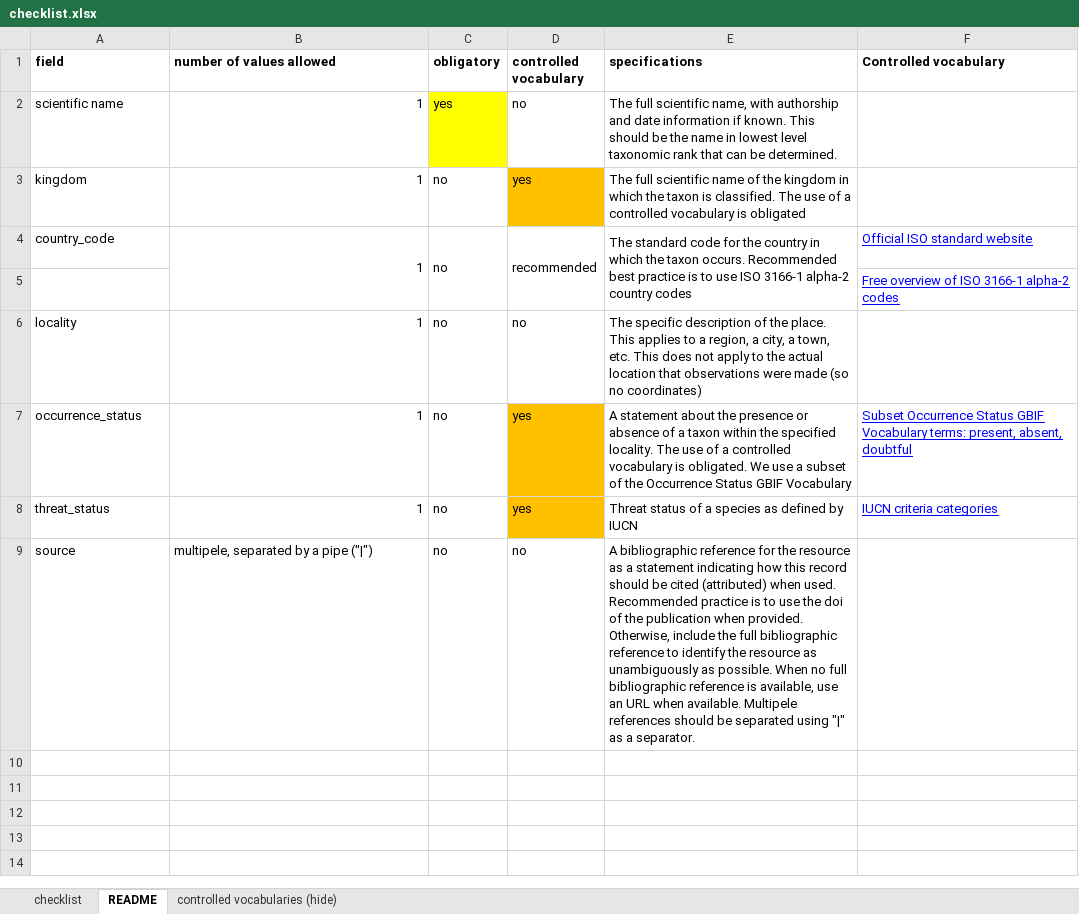
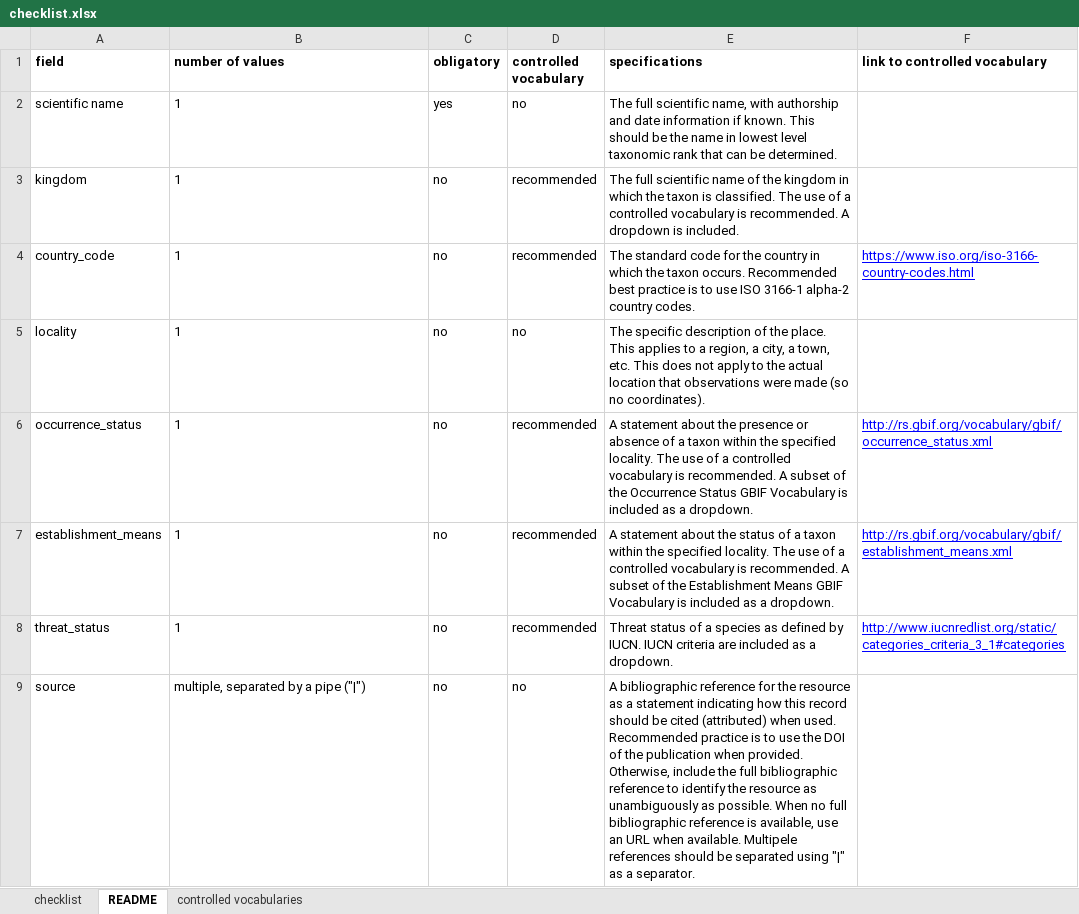
Before and after one commit to trias-project/checklist-recipe, an Excel workbook: data/raw/checklist.xlsx, sheet README, drawn as a sheet; values as stored, in another font and other column widths than the file's, no borders; removed rows and columns are numbered as before the commit, all else as after; the diff names each change by its address in the sheet, - before the commit and + after, or states it on an @@ line.

Commit message:
Update source data
- Simplify layout
- Add controlled vocab for establishment_means
- Update README: use recommended instead of obligated for controlled vocabs

```diff
--- a/data/raw/checklist.xlsx (sheet README)
+++ b/data/raw/checklist.xlsx (sheet README)
-sheet tab: controlled vocabularies (hide)
+sheet tab: controlled vocabularies
-B1: number of values allowed
+B1: number of values
-F1: Controlled vocabulary
+F1: link to controlled vocabulary
-B2:B4 alignment: right
+B2:B4 alignment: left
-C2 fill: #FFFF00
+C2 fill: none
-D3 (controlled vocabulary): yes
+D3 (controlled vocabulary): recommended
-D3 fill: #FFC000
+D3 fill: none
-E3 (specifications): …vocabulary is obligated
+E3 (specifications): …vocabulary is recommended. A dropdown is included.
-B4:B5 merged
-C4:C5 merged
-D4:D5 merged
-E4 (specifications): …alpha-2 country codes
+E4 (specifications): …alpha-2 country codes.
-E4:E5 merged
-F4 (link to controlled vocabulary): Official ISO standard website
+F4 (link to controlled vocabulary): https://www.iso.org/iso-3166-country-codes.html
-row 5:  |  |  |  |  | Free overview of ISO 3166-1 alpha-2 codes
-B5:B6 alignment: right
+B5:B6 alignment: left
-E5 (specifications): …(so no coordinates)
+E5 (specifications): …(so no coordinates).
-D6 (controlled vocabulary): yes
+D6 (controlled vocabulary): recommended
-D6 fill: #FFC000
+D6 fill: none
-E6 (specifications): …vocabulary is obligated. We use a subset of the Occurrence Status GBIF Vocabulary
+E6 (specifications): …vocabulary is recommended. A subset of the Occurrence Status GBIF Vocabulary is included as a dropdown.
-F6 (link to controlled vocabulary): Subset Occurrence Status GBIF Vocabulary terms: present, absent, doubtful
+F6 (link to controlled vocabulary): http://rs.gbif.org/vocabulary/gbif/occurrence_status.xml
+row 7: establishment_means | 1 | no | recommended | A statement about the status of a taxon within the specified locality. The use of a controlled vocabulary is recommended. A subset of the Establishment Means GBIF Vocabulary is included as a dropdown. | http://rs.gbif.org/vocabulary/gbif/establishment_means.xml
-B8 alignment: right
+B8 alignment: left
-D8 (controlled vocabulary): yes
+D8 (controlled vocabulary): recommended
-D8 fill: #FFC000
+D8 fill: none
-E8 (specifications): …defined by IUCN
+E8 (specifications): …defined by IUCN. IUCN criteria are included as a dropdown.
-F8 (link to controlled vocabulary): IUCN criteria categories
+F8 (link to controlled vocabulary): http://www.iucnredlist.org/static/categories_criteria_3_1#categories
-B9 (number of values): multipele, separated by a pipe ("|")
+B9 (number of values): multiple, separated by a pipe ("|")
-E9 (specifications): …use the doi of the…
+E9 (specifications): …use the DOI of the…
```
Also changed, not shown: sheet controlled vocabularies, sheet checklist.
